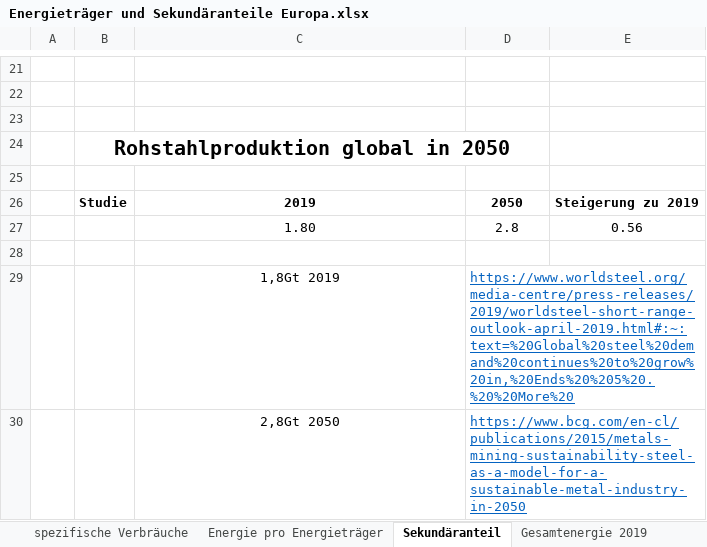
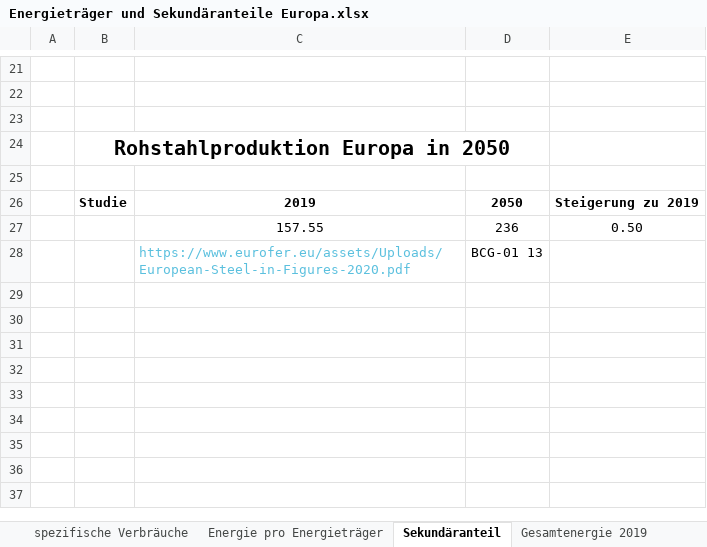
Before and after one commit to agrobe-ffe/test2, an Excel workbook: Energieträger und Sekundäranteile Europa.xlsx, sheet Sekundäranteil, drawn as a sheet; only a part is shown, gaps mark what is left out; values as stored, in another font and other column widths than the file's, no borders; removed rows and columns are numbered as before the commit, all else as after; the diff names each change by its address in the sheet, - before the commit and + after, or states it on an @@ line.

Commit message:
Anpassung Zunahme Rohstahlprod

```diff
--- a/Energieträger und Sekundäranteile Europa.xlsx (sheet Sekundäranteil)
+++ b/Energieträger und Sekundäranteile Europa.xlsx (sheet Sekundäranteil)
-B24: Rohstahlproduktion global in 2050
+B24: Rohstahlproduktion Europa in 2050
-row 27:  |  | 1.80 | 2.8 | 0.56
-row 27: (empty)
+row 27:  |  | 157.55 | 236 | 0.50
-row 29:  |  | 1,8Gt 2019 | https://www.worldsteel.org/media-centre/press-releases/2019/worldsteel-short-range-outlook-april-2019.html#:~:text=%20Global%20steel%20demand%20continues%20to%20grow%20in,%20Ends%20%205%20.%20%20More%20
-row 30:  |  | 2,8Gt 2050 | https://www.bcg.com/en-cl/publications/2015/metals-mining-sustainability-steel-as-a-model-for-a-sustainable-metal-industry-in-2050
+row 28:  |  | https://www.eurofer.eu/assets/Uploads/European-Steel-in-Figures-2020.pdf | BCG-01 13
```
Also changed, not shown: sheet Energiebedarf Sek.stahl var., sheet Energie-Mehrbedarf 2050 var., sheet Verbrauch je Träger 2050 var., sheet Gesamtenergie 2050 var..
